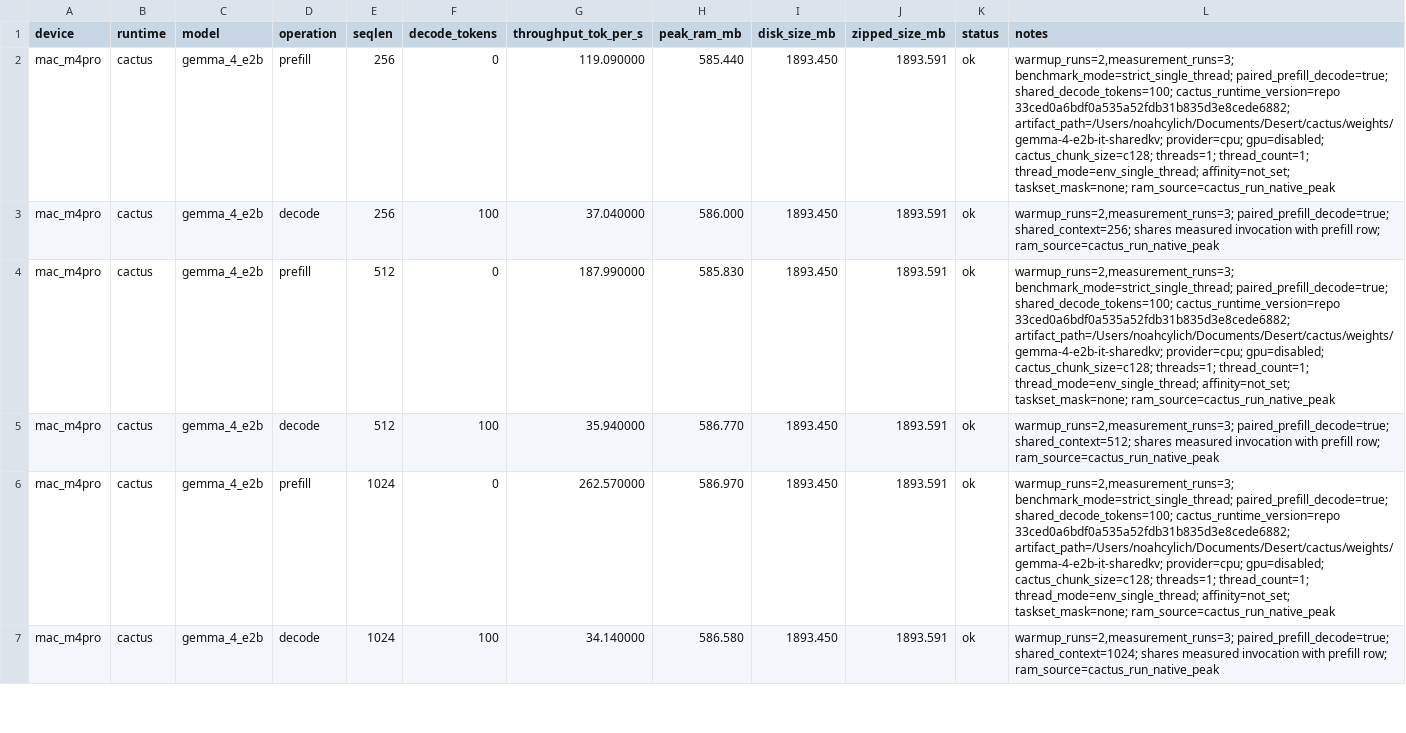
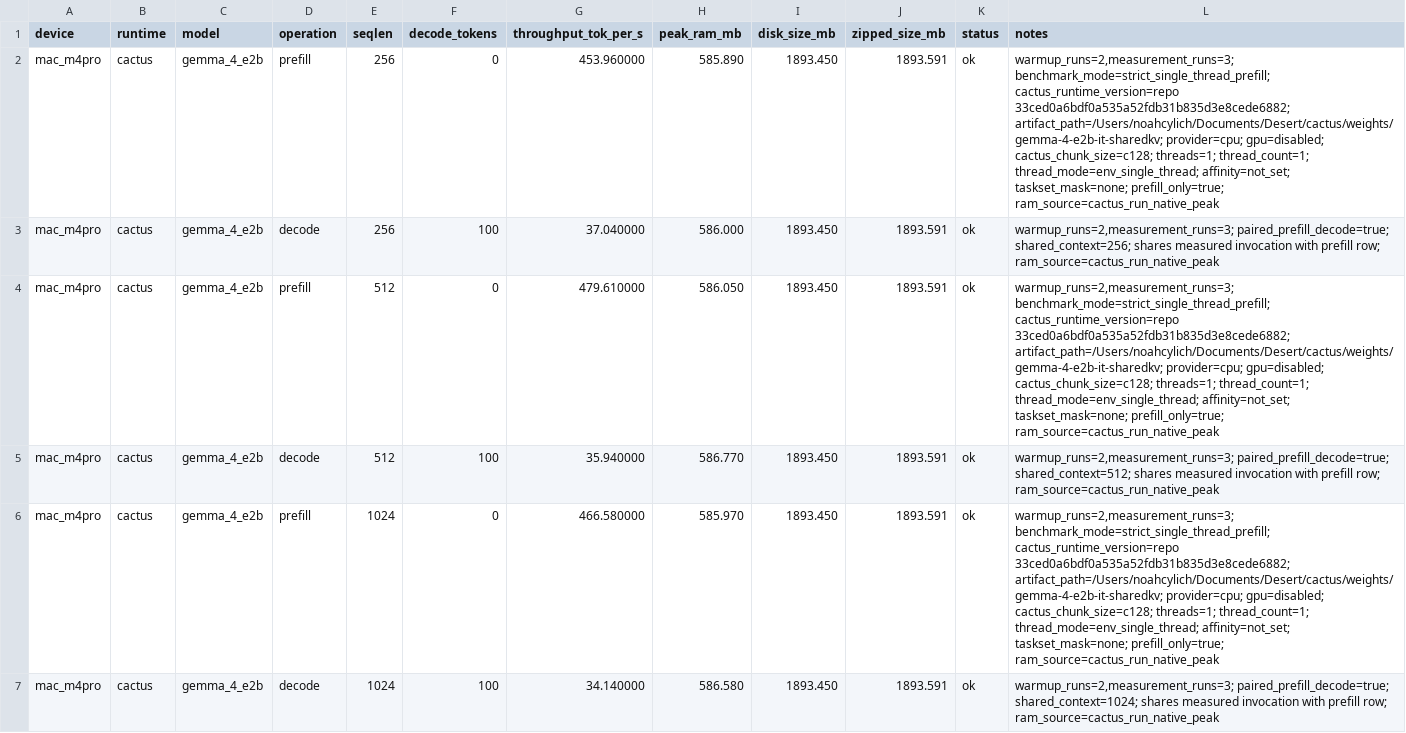
Before and after one commit to cactus-compute/cactus, a CSV file: experiments/matrix/results/matrix_mac_m4pro_single_thread.csv, drawn as a sheet; only a part is shown; the diff covers the shown part only.

Commit message:
updated single thread prefill runs with fixed qwen/lfm

```diff
--- a/experiments/matrix/results/matrix_mac_m4pro_single_thread.csv
+++ b/experiments/matrix/results/matrix_mac_m4pro_single_thread.csv
@@ -1,7 +1,7 @@
 device,runtime,model,operation,seqlen,decode_tokens,throughput_tok_per_s,peak_ram_mb,disk_size_mb,zipped_size_mb,status,notes
-mac_m4pro,cactus,gemma_4_e2b,prefill,256,0,119.090000,585.440,1893.450,1893.591,ok,"warmup_runs=2,measurement_runs=3; benchmark_mode=strict_single_thread; paired_prefill_decode=true; shared_decode_tokens=100; cactus_runtime_version=repo 33ced0a6bdf0a535a52fdb31b835d3e8cede6882; artifact_path=/Users/noahcylich/Documents/Desert/cactus/weights/gemma-4-e2b-it-sharedkv; provider=cpu; gpu=disabled; cactus_chunk_size=c128; threads=1; thread_count=1; thread_mode=env_single_thread; affinity=not_set; taskset_mask=none; ram_source=cactus_run_native_peak"
+mac_m4pro,cactus,gemma_4_e2b,prefill,256,0,453.960000,585.890,1893.450,1893.591,ok,"warmup_runs=2,measurement_runs=3; benchmark_mode=strict_single_thread_prefill; cactus_runtime_version=repo 33ced0a6bdf0a535a52fdb31b835d3e8cede6882; artifact_path=/Users/noahcylich/Documents/Desert/cactus/weights/gemma-4-e2b-it-sharedkv; provider=cpu; gpu=disabled; cactus_chunk_size=c128; threads=1; thread_count=1; thread_mode=env_single_thread; affinity=not_set; taskset_mask=none; prefill_only=true; ram_source=cactus_run_native_peak"
 mac_m4pro,cactus,gemma_4_e2b,decode,256,100,37.040000,586.000,1893.450,1893.591,ok,"warmup_runs=2,measurement_runs=3; paired_prefill_decode=true; shared_context=256; shares measured invocation with prefill row; ram_source=cactus_run_native_peak"
-mac_m4pro,cactus,gemma_4_e2b,prefill,512,0,187.990000,585.830,1893.450,1893.591,ok,"warmup_runs=2,measurement_runs=3; benchmark_mode=strict_single_thread; paired_prefill_decode=true; shared_decode_tokens=100; cactus_runtime_version=repo 33ced0a6bdf0a535a52fdb31b835d3e8cede6882; artifact_path=/Users/noahcylich/Documents/Desert/cactus/weights/gemma-4-e2b-it-sharedkv; provider=cpu; gpu=disabled; cactus_chunk_size=c128; threads=1; thread_count=1; thread_mode=env_single_thread; affinity=not_set; taskset_mask=none; ram_source=cactus_run_native_peak"
+mac_m4pro,cactus,gemma_4_e2b,prefill,512,0,479.610000,586.050,1893.450,1893.591,ok,"warmup_runs=2,measurement_runs=3; benchmark_mode=strict_single_thread_prefill; cactus_runtime_version=repo 33ced0a6bdf0a535a52fdb31b835d3e8cede6882; artifact_path=/Users/noahcylich/Documents/Desert/cactus/weights/gemma-4-e2b-it-sharedkv; provider=cpu; gpu=disabled; cactus_chunk_size=c128; threads=1; thread_count=1; thread_mode=env_single_thread; affinity=not_set; taskset_mask=none; prefill_only=true; ram_source=cactus_run_native_peak"
 mac_m4pro,cactus,gemma_4_e2b,decode,512,100,35.940000,586.770,1893.450,1893.591,ok,"warmup_runs=2,measurement_runs=3; paired_prefill_decode=true; shared_context=512; shares measured invocation with prefill row; ram_source=cactus_run_native_peak"
-mac_m4pro,cactus,gemma_4_e2b,prefill,1024,0,262.570000,586.970,1893.450,1893.591,ok,"warmup_runs=2,measurement_runs=3; benchmark_mode=strict_single_thread; paired_prefill_decode=true; shared_decode_tokens=100; cactus_runtime_version=repo 33ced0a6bdf0a535a52fdb31b835d3e8cede6882; artifact_path=/Users/noahcylich/Documents/Desert/cactus/weights/gemma-4-e2b-it-sharedkv; provider=cpu; gpu=disabled; cactus_chunk_size=c128; threads=1; thread_count=1; thread_mode=env_single_thread; affinity=not_set; taskset_mask=none; ram_source=cactus_run_native_peak"
+mac_m4pro,cactus,gemma_4_e2b,prefill,1024,0,466.580000,585.970,1893.450,1893.591,ok,"warmup_runs=2,measurement_runs=3; benchmark_mode=strict_single_thread_prefill; cactus_runtime_version=repo 33ced0a6bdf0a535a52fdb31b835d3e8cede6882; artifact_path=/Users/noahcylich/Documents/Desert/cactus/weights/gemma-4-e2b-it-sharedkv; provider=cpu; gpu=disabled; cactus_chunk_size=c128; threads=1; thread_count=1; thread_mode=env_single_thread; affinity=not_set; taskset_mask=none; prefill_only=true; ram_source=cactus_run_native_peak"
 mac_m4pro,cactus,gemma_4_e2b,decode,1024,100,34.140000,586.580,1893.450,1893.591,ok,"warmup_runs=2,measurement_runs=3; paired_prefill_decode=true; shared_context=1024; shares measured invocation with prefill row; ram_source=cactus_run_native_peak"
```
Also changed, not shown: 36 edited cells elsewhere in this file, experiments/matrix/results/matrix_galaxy_s24_or_s25_single_thread.csv, experiments/matrix/results/matrix_pixel_10a_single_thread.csv.
